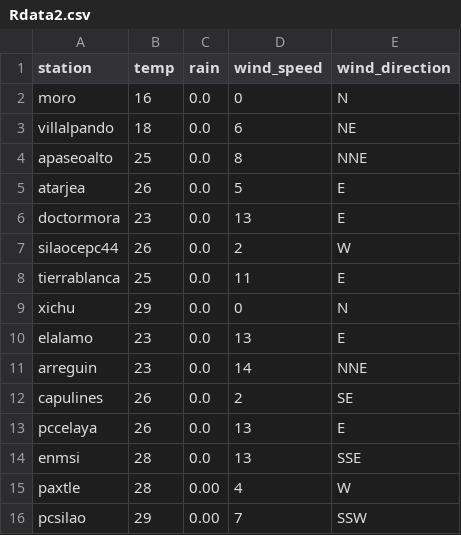
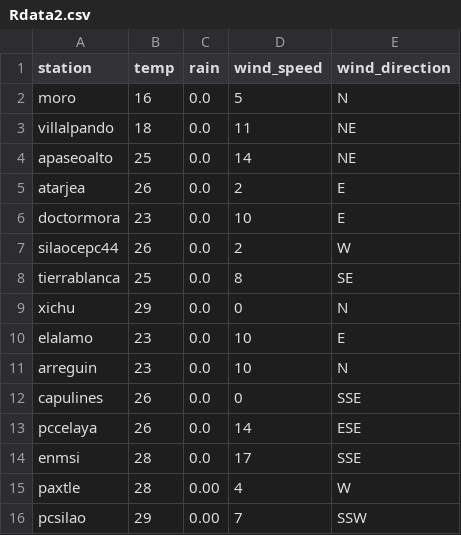
Before and after one commit to EliaquimATPC/test_appsheet-_connect, a CSV file: Rdata2.csv, drawn as a sheet.

Commit message:
Actualizacion de clima ESP32

```diff
--- a/Rdata2.csv
+++ b/Rdata2.csv
@@ -1,15 +1,15 @@
 station,temp,rain,wind_speed,wind_direction
-moro,16,0.0,0,N
-villalpando,18,0.0,6,NE
-apaseoalto,25,0.0,8,NNE
-atarjea,26,0.0,5,E
-doctormora,23,0.0,13,E
+moro,16,0.0,5,N
+villalpando,18,0.0,11,NE
+apaseoalto,25,0.0,14,NE
+atarjea,26,0.0,2,E
+doctormora,23,0.0,10,E
 silaocepc44,26,0.0,2,W
-tierrablanca,25,0.0,11,E
+tierrablanca,25,0.0,8,SE
 xichu,29,0.0,0,N
-elalamo,23,0.0,13,E
-arreguin,23,0.0,14,NNE
-capulines,26,0.0,2,SE
-pccelaya,26,0.0,13,E
-enmsi,28,0.0,13,SSE
+elalamo,23,0.0,10,E
+arreguin,23,0.0,10,N
+capulines,26,0.0,0,SSE
+pccelaya,26,0.0,14,ESE
+enmsi,28,0.0,17,SSE
 paxtle,28,0.00,4,W
```
